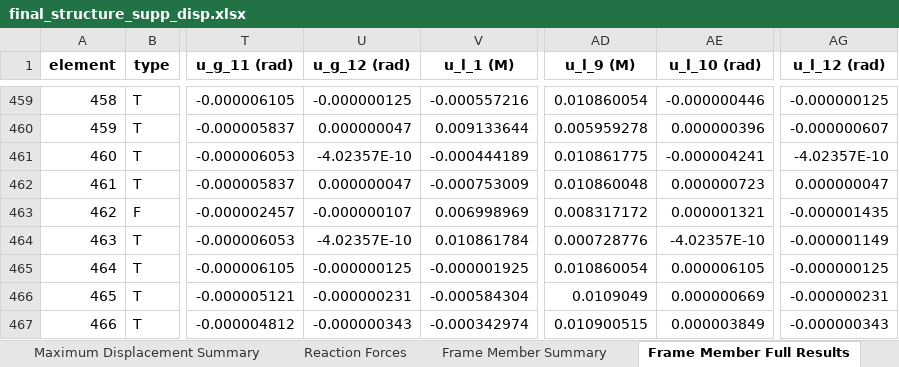
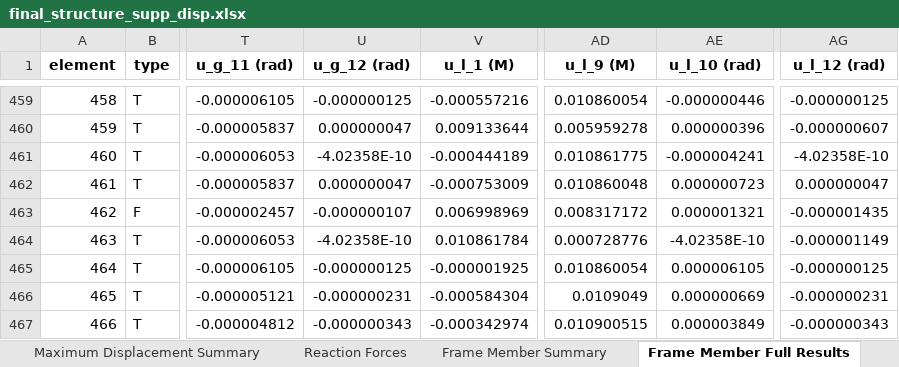
Before and after one commit to yousertin/MSA-Project, an Excel workbook: outputs/final_structure_supp_disp.xlsx, sheet Frame Member Full Results, drawn as a sheet; only a part is shown, gaps mark what is left out; values as stored, in another font and other column widths than the file's, no borders; the diff covers the shown part only; the diff names each change by its address in the sheet, - before the commit and + after, or states it on an @@ line.

```diff
--- a/outputs/final_structure_supp_disp.xlsx (sheet Frame Member Full Results)
+++ b/outputs/final_structure_supp_disp.xlsx (sheet Frame Member Full Results)
-U461 (u_g_12 (rad)): -4.02357E-10
+U461 (u_g_12 (rad)): -4.02358E-10
-AG461 (u_l_12 (rad)): -4.02357E-10
+AG461 (u_l_12 (rad)): -4.02358E-10
-U464 (u_g_12 (rad)): -4.02357E-10
+U464 (u_g_12 (rad)): -4.02358E-10
-AE464 (u_l_10 (rad)): -4.02357E-10
+AE464 (u_l_10 (rad)): -4.02358E-10
```
Also changed, not shown: 24 edited cells elsewhere in this sheet, sheet Frame Member Summary, sheet Reaction Forces, sheet Node Displacements, outputs/final_structure_member_loads.xlsx, outputs/final_structure_temperature.xlsx, 13 other files.
